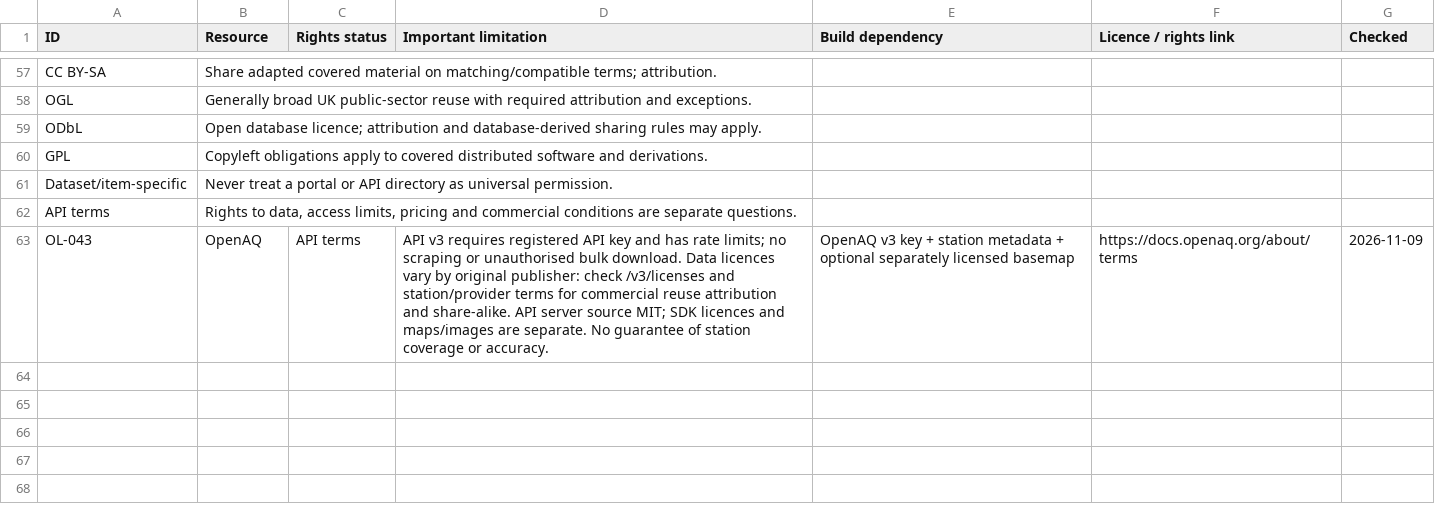
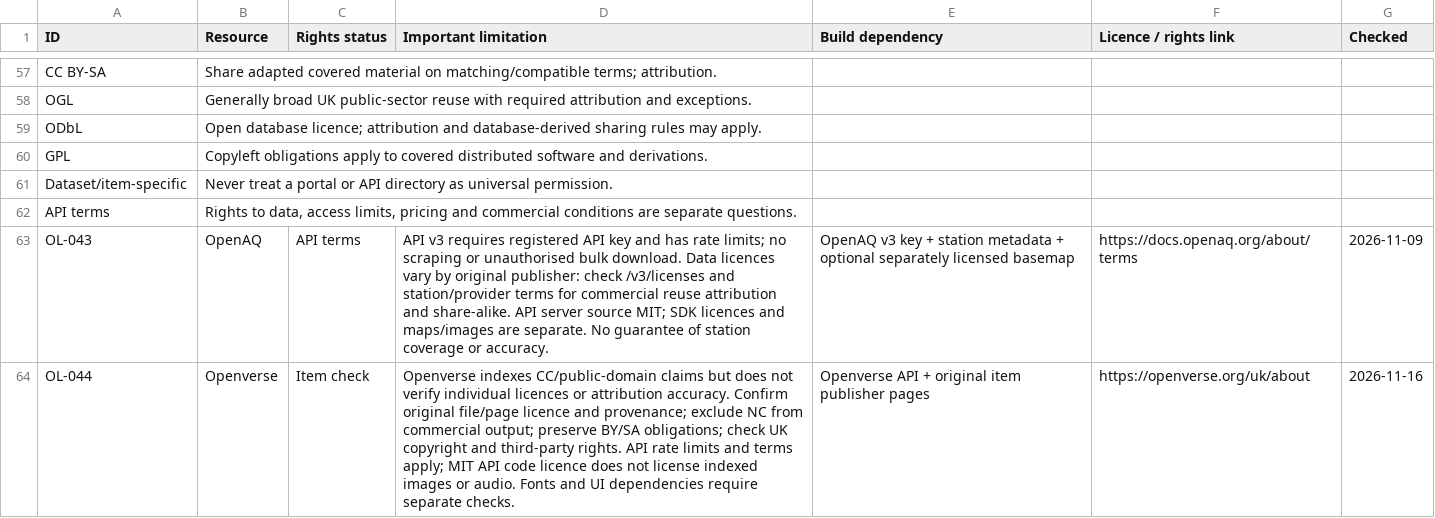
Before and after one commit to 241443Mooks/Open-license-radar, a CSV file: data/rights-guide.csv, drawn as a sheet; only a part is shown, gaps mark what is left out; the diff names each change by its address in the sheet, - before the commit and + after, or states it on an @@ line.

Commit message:
Radar: add rights-verified Openverse micro-experiment (2026-11-16)

```diff
--- a/data/rights-guide.csv
+++ b/data/rights-guide.csv
+row 64: OL-044 | Openverse | Item check | Openverse indexes CC/public-domain claims but does not verify individual licences or attribution accuracy. Confirm original file/page licence and provenance; exclude NC from commercial output; preserve BY/SA obligations; check UK copyright and third-party rights. API rate limits and terms apply; MIT API code licence does not license indexed images or audio. Fonts and UI dependencies require separate checks. | Openverse API + original item publisher pages | https://openverse.org/uk/about | 2026-11-16
```
